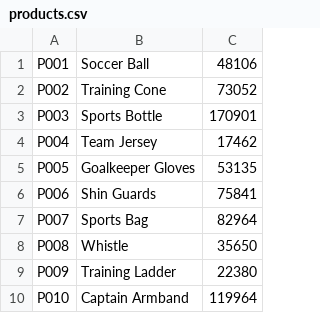
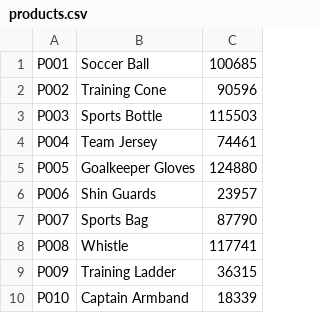
Before and after one commit to AlejandroAndrade98/Entrega1_CFP, a CSV file: entrega-1-generacion-datos/data/input/products.csv, drawn as a sheet.

Commit message:
Entrega 2, reportes y validaciones preliminares

```diff
--- a/entrega-1-generacion-datos/data/input/products.csv
+++ b/entrega-1-generacion-datos/data/input/products.csv
@@ -1,10 +1,10 @@
-P001;Soccer Ball;48106
-P002;Training Cone;73052
-P003;Sports Bottle;170901
-P004;Team Jersey;17462
-P005;Goalkeeper Gloves;53135
-P006;Shin Guards;75841
-P007;Sports Bag;82964
-P008;Whistle;35650
-P009;Training Ladder;22380
-P010;Captain Armband;119964
+P001;Soccer Ball;100685
+P002;Training Cone;90596
+P003;Sports Bottle;115503
+P004;Team Jersey;74461
+P005;Goalkeeper Gloves;124880
+P006;Shin Guards;23957
+P007;Sports Bag;87790
+P008;Whistle;117741
+P009;Training Ladder;36315
+P010;Captain Armband;18339
```
Also changed, not shown: 13 other files.
